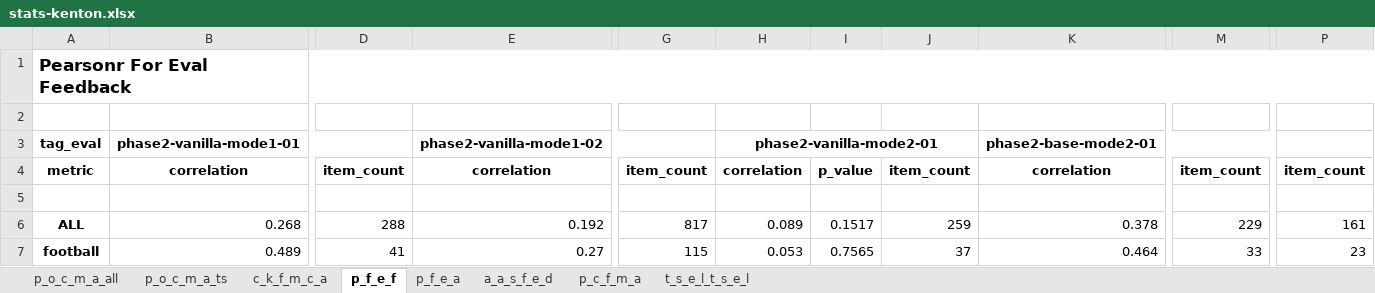
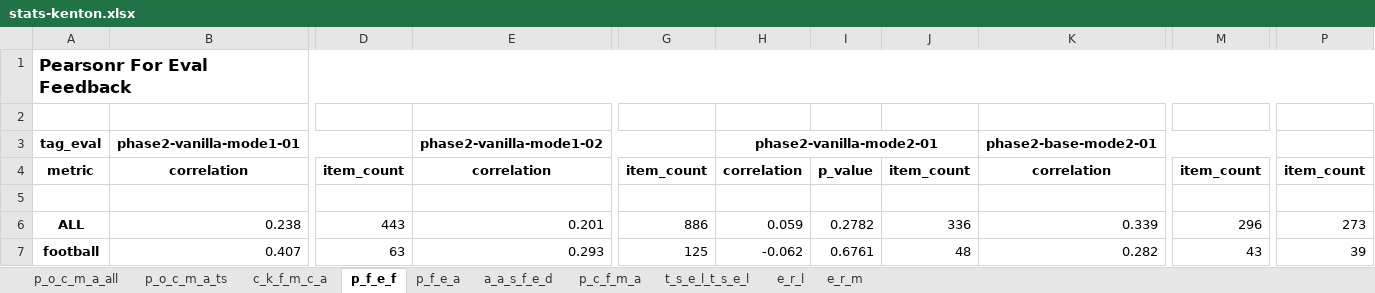
Before and after one commit to revisionist/ou-phd-resources, an Excel workbook: study/data/stats/generated/stats-kenton.xlsx, sheet p_f_e_f, drawn as a sheet; only a part is shown, gaps mark what is left out; values as stored, in another font and other column widths than the file's, no borders; the diff covers the shown part only; the diff names each change by its address in the sheet, - before the commit and + after, or states it on an @@ line.

```diff
--- a/study/data/stats/generated/stats-kenton.xlsx (sheet p_f_e_f)
+++ b/study/data/stats/generated/stats-kenton.xlsx (sheet p_f_e_f)
+sheet tab: e_r_l
+sheet tab: e_r_m
-B6: 0.268
+B6: 0.238
-D6: 288
+D6: 443
-E6: 0.192
+E6: 0.201
-G6: 817
+G6: 886
-H6: 0.089
+H6: 0.059
-I6: 0.1517
+I6: 0.2782
-J6: 259
+J6: 336
-K6: 0.378
+K6: 0.339
-M6: 229
+M6: 296
-P6: 161
+P6: 273
-B7: 0.489
+B7: 0.407
-D7: 41
+D7: 63
-E7: 0.27
+E7: 0.293
-G7: 115
+G7: 125
-H7: 0.053
+H7: -0.062
-I7: 0.7565
+I7: 0.6761
-J7: 37
+J7: 48
-K7: 0.464
+K7: 0.282
-M7: 33
+M7: 43
-P7: 23
+P7: 39
```
Also changed, not shown: 87 edited cells elsewhere in this sheet, sheet t_s_e_l_t_s_e_l, sheet a_a_s_f_e_d, sheet p_c_f_m_a, study/data/stats/generated/stats-adam.xlsx, study/data/stats/generated/stats-susan.xlsx, 3 other files.
